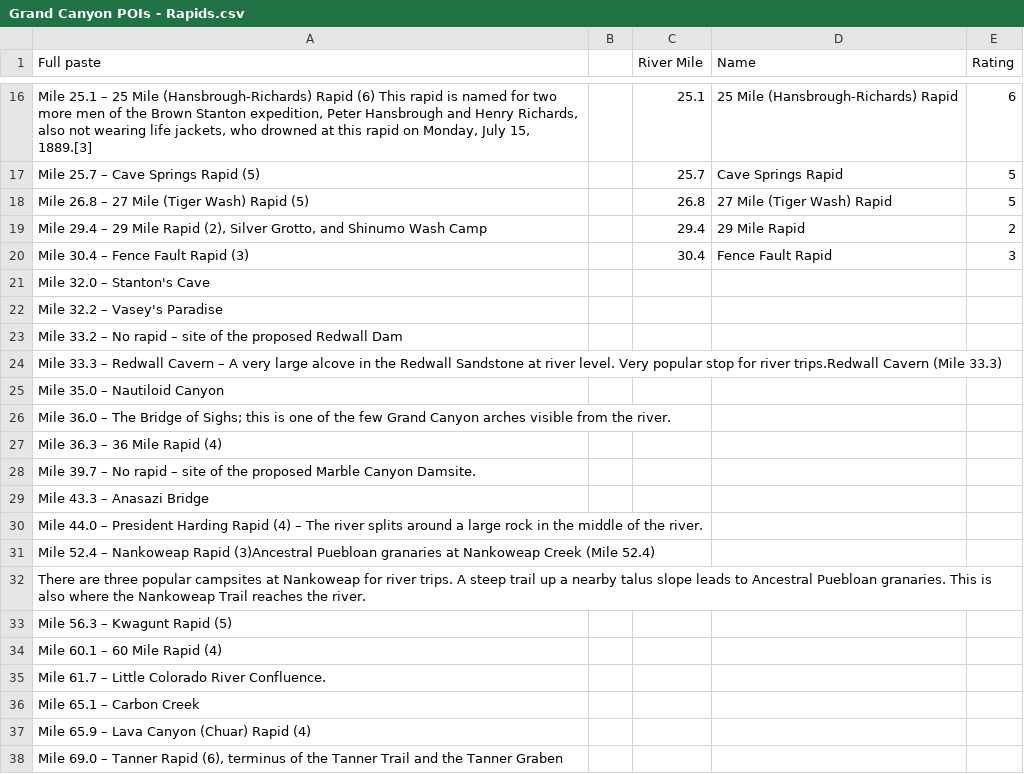
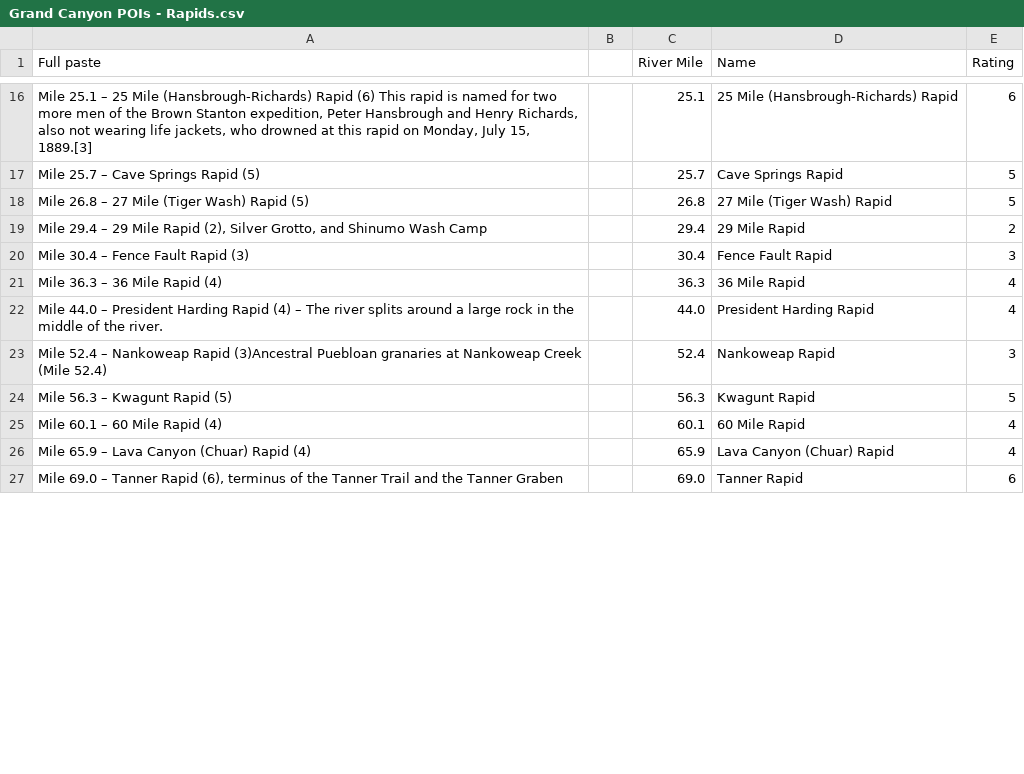
Before and after one commit to carlyrobison/lifehacks, a CSV file: grandcanyon/data/Grand Canyon POIs - Rapids.csv, drawn as a sheet; only a part is shown, gaps mark what is left out; the diff covers the shown part only.

Commit message:
Update data through RM 136 and POI display

```diff
--- a/grandcanyon/data/Grand Canyon POIs - Rapids.csv
+++ b/grandcanyon/data/Grand Canyon POIs - Rapids.csv
@@ -20,19 +20,8 @@ Mile 26.8 – 27 Mile (Tiger Wash) Rapid (5),,26.8,27 Mile (Tiger Wash) Rapid,5
 Mile 30.4 – Fence Fault Rapid (3),,30.4,Fence Fault Rapid,3
-Mile 32.0 – Stanton's Cave,,,,
-Mile 32.2 – Vasey's Paradise,,,,
-Mile 33.2 – No rapid – site of the proposed Redwall Dam,,,,
-Mile 33.3 – Redwall Cavern – A very large alcove in the Redwall Sandstone at river level. Very popular stop for river trips.Redwall Cavern (Mile 33.3),,,,
-Mile 35.0 – Nautiloid Canyon,,,,
-Mile 36.0 – The Bridge of Sighs; this is one of the few Grand Canyon arches visible from the river.,,,,
-Mile 36.3 – 36 Mile Rapid (4),,,,
-Mile 39.7 – No rapid – site of the proposed Marble Canyon Damsite.,,,,
-Mile 43.3 – Anasazi Bridge,,,,
-Mile 44.0 – President Harding Rapid (4) – The river splits around a large rock in the middle of the river.,,,,
-Mile 52.4 – Nankoweap Rapid (3)Ancestral Puebloan granaries at Nankoweap Creek (Mile 52.4),,,,
-There are three popular campsites at Nankoweap for river trips. A steep trail up a nearby talus slope leads to Ancestral Puebloan granaries. This is also where the Nankoweap Trail reaches the river.,,,,
-Mile 56.3 – Kwagunt Rapid (5),,,,
-Mile 60.1 – 60 Mile Rapid (4),,,,
-Mile 61.7 – Little Colorado River Confluence.,,,,
-Mile 65.1 – Carbon Creek,,,,
-Mile 65.9 – Lava Canyon (Chuar) Rapid (4),,,,
-"Mile 69.0 – Tanner Rapid (6), terminus of the Tanner Trail and the Tanner Graben",,,,
+Mile 36.3 – 36 Mile Rapid (4),,36.3,36 Mile Rapid,4
+Mile 44.0 – President Harding Rapid (4) – The river splits around a large rock in the middle of the river.,,44.0,President Harding Rapid,4
+Mile 52.4 – Nankoweap Rapid (3)Ancestral Puebloan granaries at Nankoweap Creek (Mile 52.4),,52.4,Nankoweap Rapid,3
+Mile 56.3 – Kwagunt Rapid (5),,56.3,Kwagunt Rapid,5
+Mile 60.1 – 60 Mile Rapid (4),,60.1,60 Mile Rapid,4
+Mile 65.9 – Lava Canyon (Chuar) Rapid (4),,65.9,Lava Canyon (Chuar) Rapid,4
+"Mile 69.0 – Tanner Rapid (6), terminus of the Tanner Trail and the Tanner Graben",,69.0,Tanner Rapid,6
```
Also changed, not shown: 13 removed rows and 130 edited cells elsewhere in this file, grandcanyon/data/Grand Canyon POIs - Camps.csv, 2 other files.
